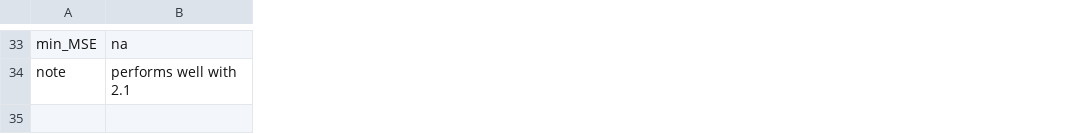
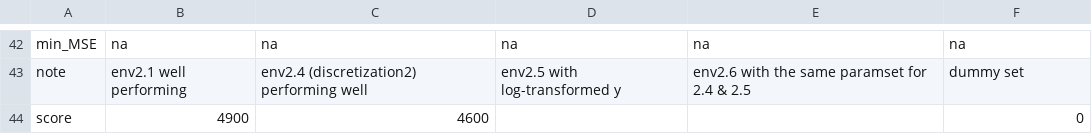
Before and after one commit to hyunseoky9/Hatchery-operation, a CSV file: hyperparamsets/env2.x DQNbests.csv, drawn as a sheet; only a part is shown, gaps mark what is left out; addresses are those after the commit; the diff covers the shown part only; the diff names each change by its address in the sheet, - before the commit and + after, or states it on an @@ line.

```diff
--- a/hyperparamsets/env2.x DQNbests.csv
+++ b/hyperparamsets/env2.x DQNbests.csv
+column B, rows 42-43: na | env2.1 well performing
+column C, rows 42-43: na | env2.4 (discretization2) performing well
+column D, rows 42-43: na | env2.5 with log-transformed y
+column E, rows 42-43: na | env2.6 with the same paramset for 2.4 & 2.5
-F43: performs well with 2.1
+F43: dummy set
+row 44: score | 4900 | 4600 |  |  | 0
```
Also changed, not shown: 11 added rows, 2 removed rows, 1 moved row and 9 edited cells elsewhere in this file, hyperparamsets/DRQN_hyperparameters.csv, 5 other files.
